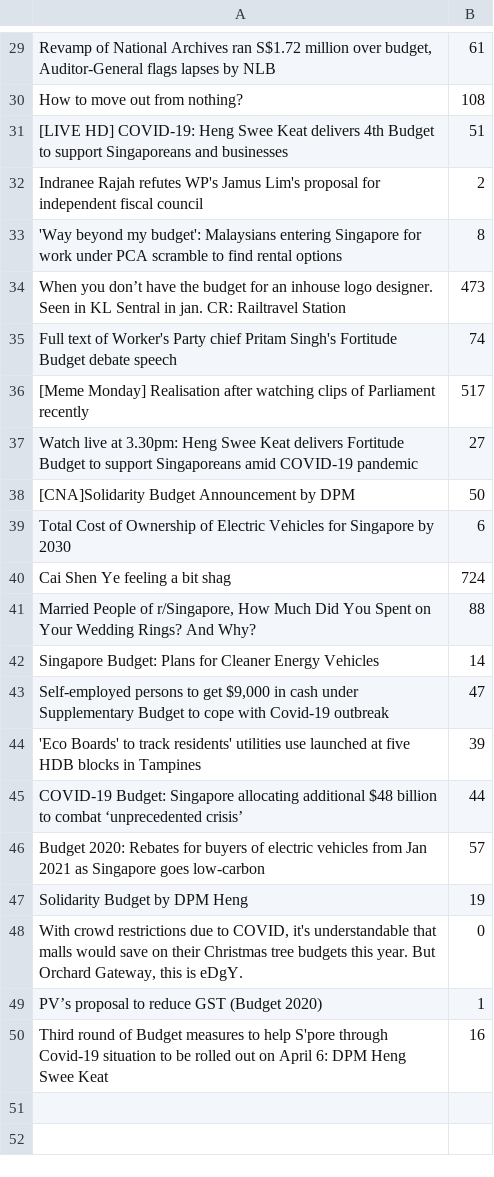
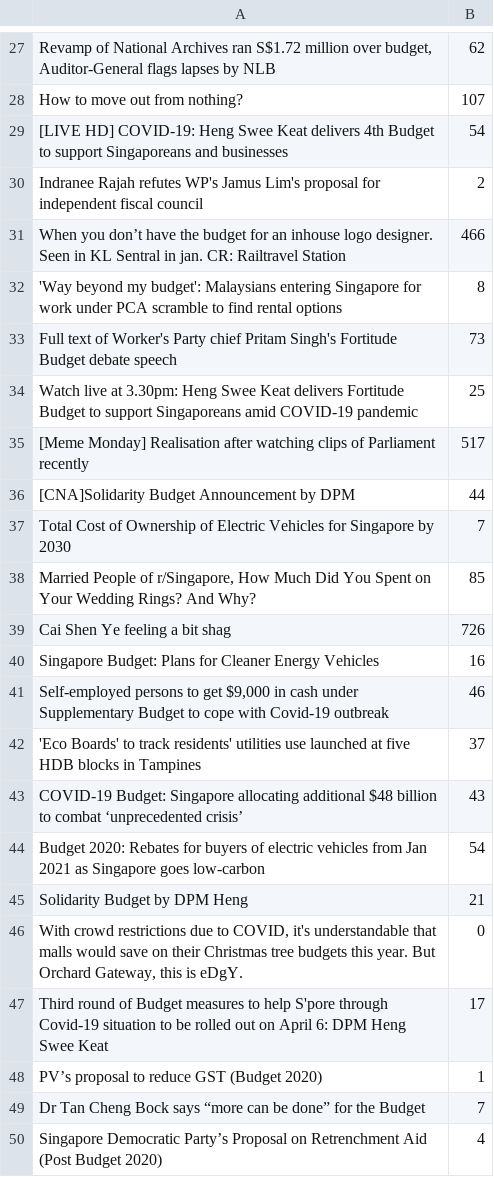
Before and after one commit to yxchia98/spooder, a CSV file: Spooder/reddit.csv, drawn as a sheet; only a part is shown, gaps mark what is left out; removed rows and columns are numbered as before the commit, all else as after; the diff covers the shown part only; the diff names each change by its address in the sheet, - before the commit and + after, or states it on an @@ line.

```diff
--- a/Spooder/reddit.csv
+++ b/Spooder/reddit.csv
-B27: 61
+B27: 62
-B28: 108
+B28: 107
-B29: 51
+B29: 54
+row 31: When you don’t have the budget for an inhouse logo designer. Seen in KL Sentral in jan. CR: Railtravel Station | 466
-row 34: When you don’t have the budget for an inhouse logo designer. Seen in KL Sentral in jan. CR: Railtravel Station | 473
-B33: 74
+B33: 73
+row 34: Watch live at 3.30pm: Heng Swee Keat delivers Fortitude Budget to support Singaporeans amid COVID-19 pandemic | 25
-row 37: Watch live at 3.30pm: Heng Swee Keat delivers Fortitude Budget to support Singaporeans amid COVID-19 pandemic | 27
-B36: 50
+B36: 44
-B37: 6
+B37: 7
-row 40: Cai Shen Ye feeling a bit shag | 724
-B38: 88
+B38: 85
+row 39: Cai Shen Ye feeling a bit shag | 726
-B40: 14
+B40: 16
-B41: 47
+B41: 46
-B42: 39
+B42: 37
-B43: 44
+B43: 43
-B44: 57
+B44: 54
-B45: 19
+B45: 21
+row 47: Third round of Budget measures to help S'pore through Covid-19 situation to be rolled out on April 6: DPM Heng Swee Keat | 17
-row 50: Third round of Budget measures to help S'pore through Covid-19 situation to be rolled out on April 6: DPM Heng Swee Keat | 16
+row 49: Dr Tan Cheng Bock says “more can be done” for the Budget | 7
+row 50: Singapore Democratic Party’s Proposal on Retrenchment Aid (Post Budget 2020) | 4
```
Also changed, not shown: 1 added row, 3 removed rows and 20 edited cells elsewhere in this file, Spooder/straitstimes.csv, Spooder/twitter.csv, 8 other files.
